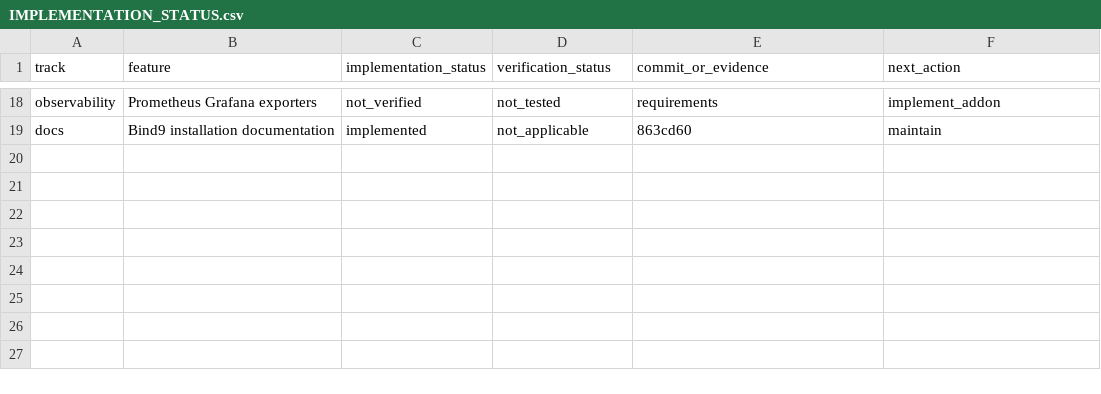
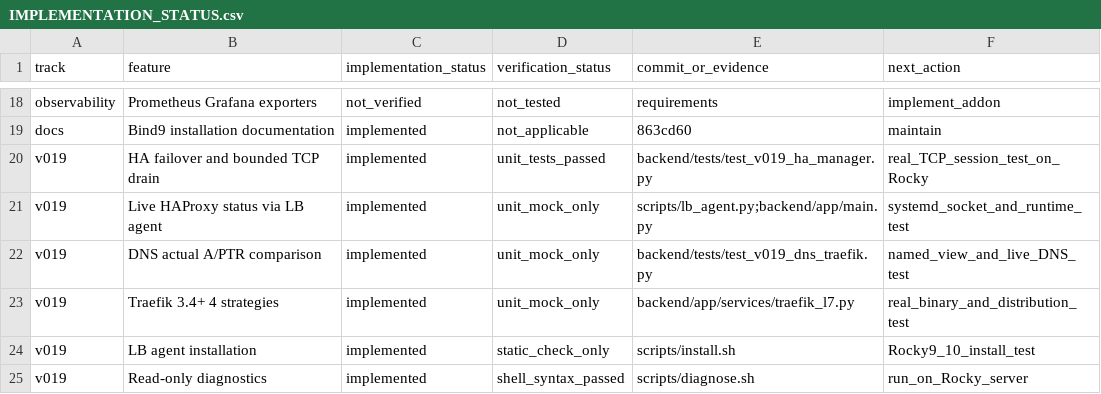
Before and after one commit to byung8lim/personal_kvm, a CSV file: docs/IMPLEMENTATION_STATUS.csv, drawn as a sheet; only a part is shown, gaps mark what is left out; the diff names each change by its address in the sheet, - before the commit and + after, or states it on an @@ line.

Commit message:
feat: v0.1.9 runtime diagnostics and LB/DNS safety fixes

```diff
--- a/docs/IMPLEMENTATION_STATUS.csv
+++ b/docs/IMPLEMENTATION_STATUS.csv
+row 20: v019 | HA failover and bounded TCP drain | implemented | unit_tests_passed | backend/tests/test_v019_ha_manager.py | real_TCP_session_test_on_Rocky
+row 21: v019 | Live HAProxy status via LB agent | implemented | unit_mock_only | scripts/lb_agent.py;backend/app/main.py | systemd_socket_and_runtime_test
+row 22: v019 | DNS actual A/PTR comparison | implemented | unit_mock_only | backend/tests/test_v019_dns_traefik.py | named_view_and_live_DNS_test
+row 23: v019 | Traefik 3.4+ 4 strategies | implemented | unit_mock_only | backend/app/services/traefik_l7.py | real_binary_and_distribution_test
+row 24: v019 | LB agent installation | implemented | static_check_only | scripts/install.sh | Rocky9_10_install_test
+row 25: v019 | Read-only diagnostics | implemented | shell_syntax_passed | scripts/diagnose.sh | run_on_Rocky_server
```
Also changed, not shown: 27 other files.
